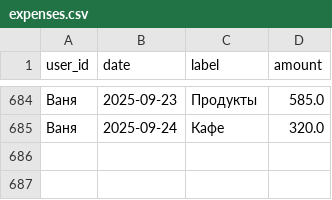
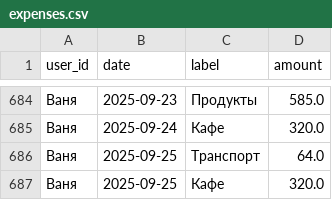
Before and after one commit to v0r0bi0v/Spending-Statistics, a CSV file: expenses.csv, drawn as a sheet; only a part is shown, gaps mark what is left out.

Commit message:
SPENDING AUTOCOMMIT 2025-09-25 09:22:41 UTC

```diff
--- a/expenses.csv
+++ b/expenses.csv
@@ -685 +685,3 @@ user_id,date,label,amount
 Ваня,2025-09-24,Кафе,320.0
+Ваня,2025-09-25,Транспорт,64.0
+Ваня,2025-09-25,Кафе,320.0
```
